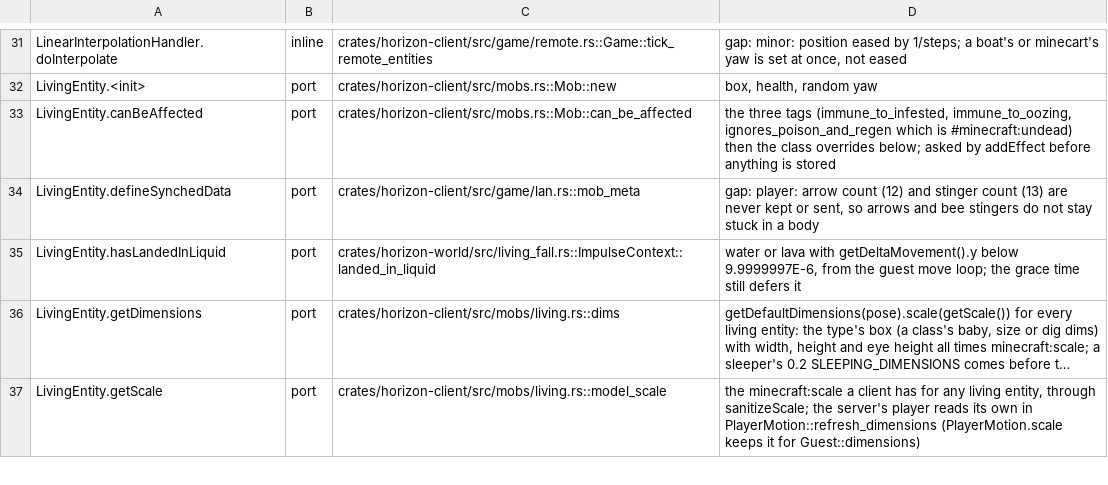
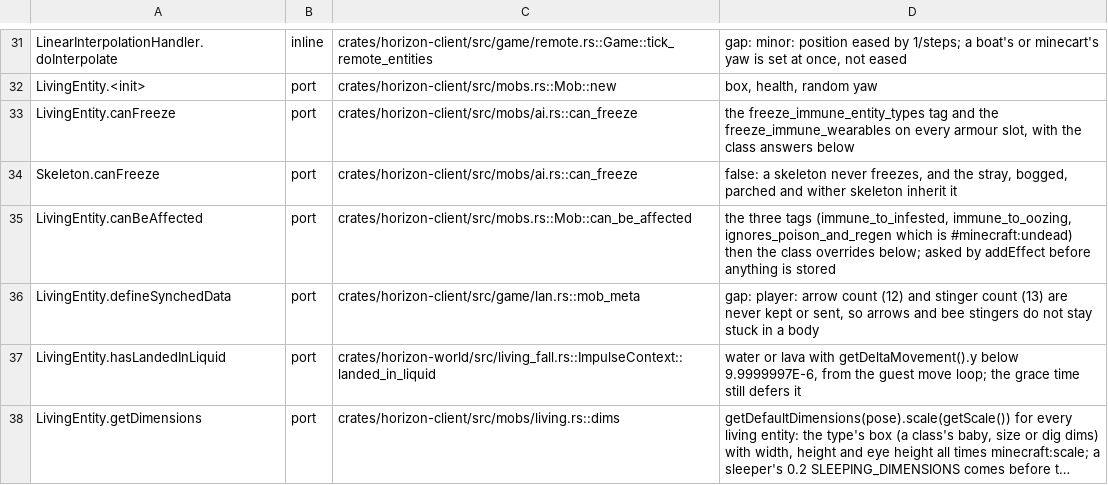
Before and after one commit to heyskylo/horizon-ios, a TSV file: tools/port_map/game-006.tsv, drawn as a sheet; only a part is shown, gaps mark what is left out; the shorter side is filled out with more unchanged rows; long unchanged cells end in …; the diff names each change by its address in the sheet, - before the commit and + after, or states it on an @@ line.

Commit message:
port_map: the freeze immunity names its port
canFreeze had no row in either place: LivingEntity's tag-and-wearables half
and the Skeleton override are both ai.rs::can_freeze.

```diff
--- a/tools/port_map/game-006.tsv
+++ b/tools/port_map/game-006.tsv
+row 33: LivingEntity.canFreeze | port | crates/horizon-client/src/mobs/ai.rs::can_freeze | the freeze_immune_entity_types tag and the freeze_immune_wearables on every armour slot, with the class answers below
+row 34: Skeleton.canFreeze | port | crates/horizon-client/src/mobs/ai.rs::can_freeze | false: a skeleton never freezes, and the stray, bogged, parched and wither skeleton inherit it
```
